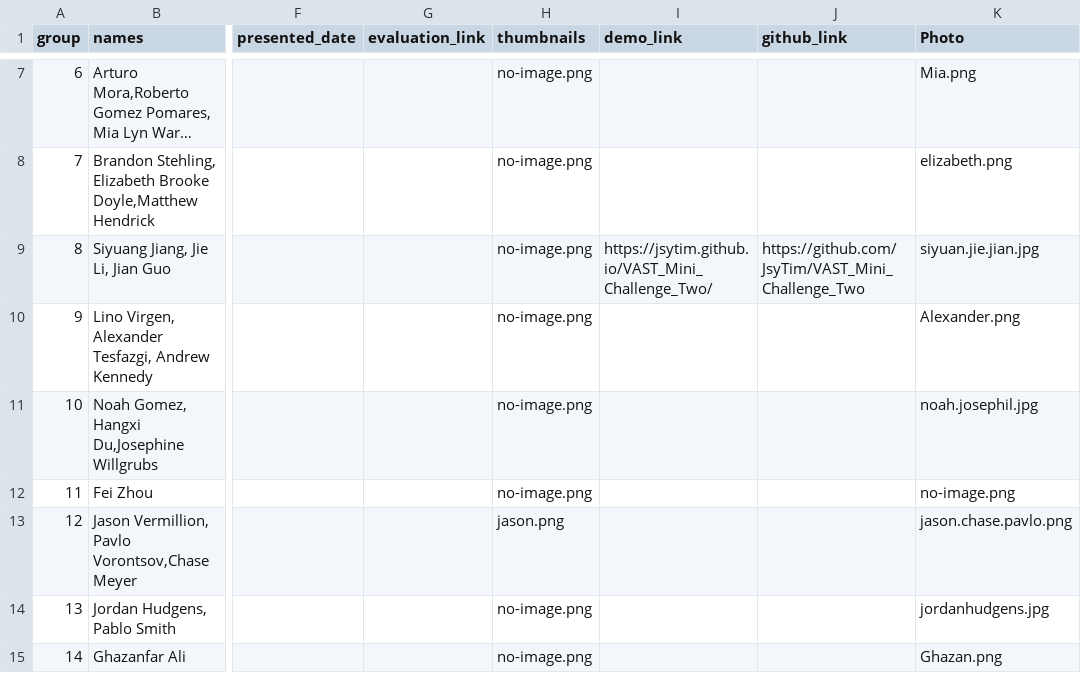
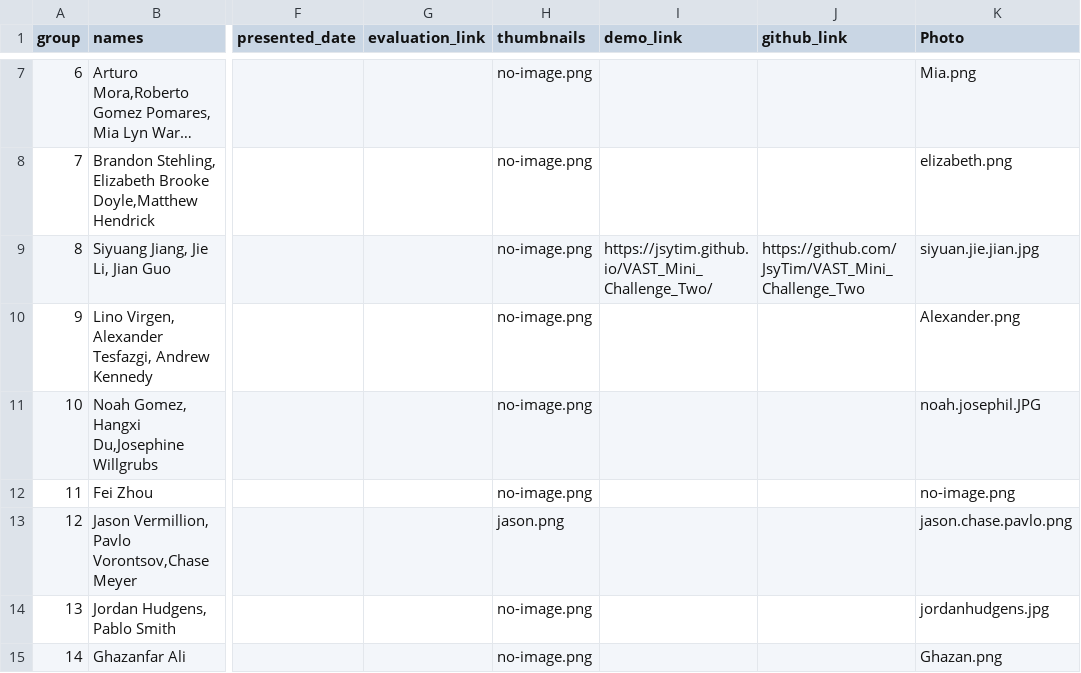
Before and after one commit to iDataVisualizationLab/CS5331_Spring2019, a CSV file: P3/P3Group.csv, drawn as a sheet; only a part is shown, gaps mark what is left out; long unchanged cells end in …; the diff names each change by its address in the sheet, - before the commit and + after, or states it on an @@ line.

Commit message:
Update P3Group.csv

```diff
--- a/P3/P3Group.csv
+++ b/P3/P3Group.csv
-K11 (Photo): noah.josephil.jpg
+K11 (Photo): noah.josephil.JPG
```
